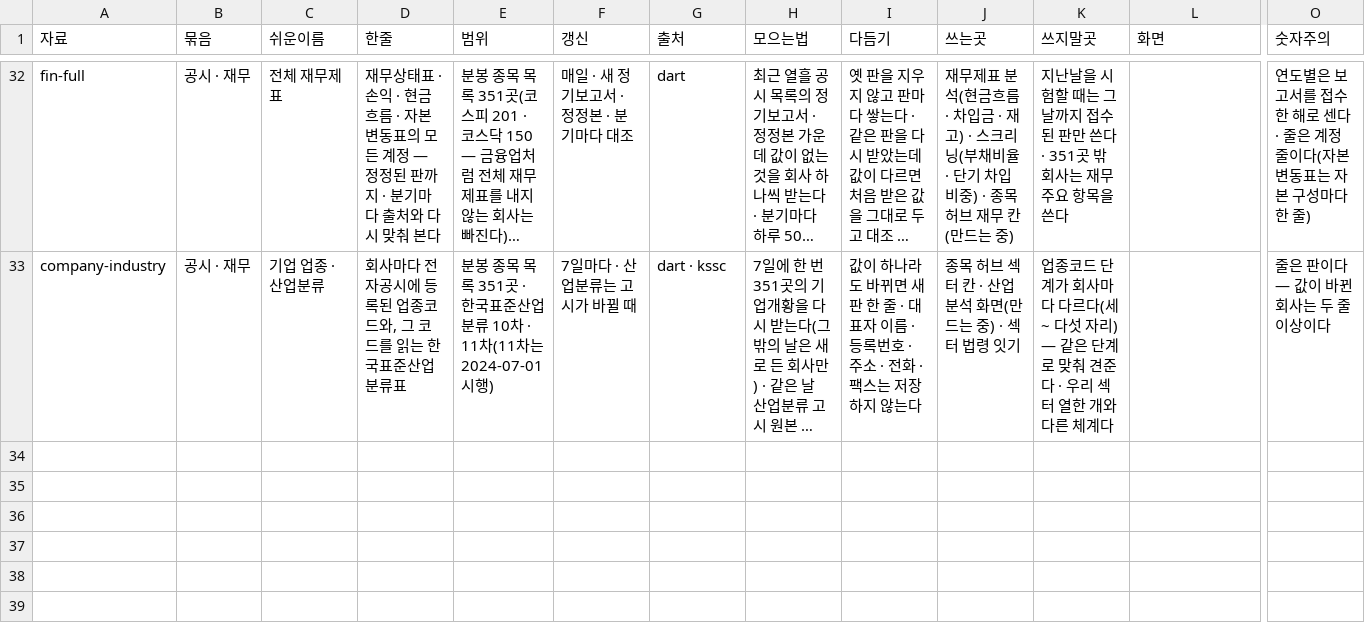
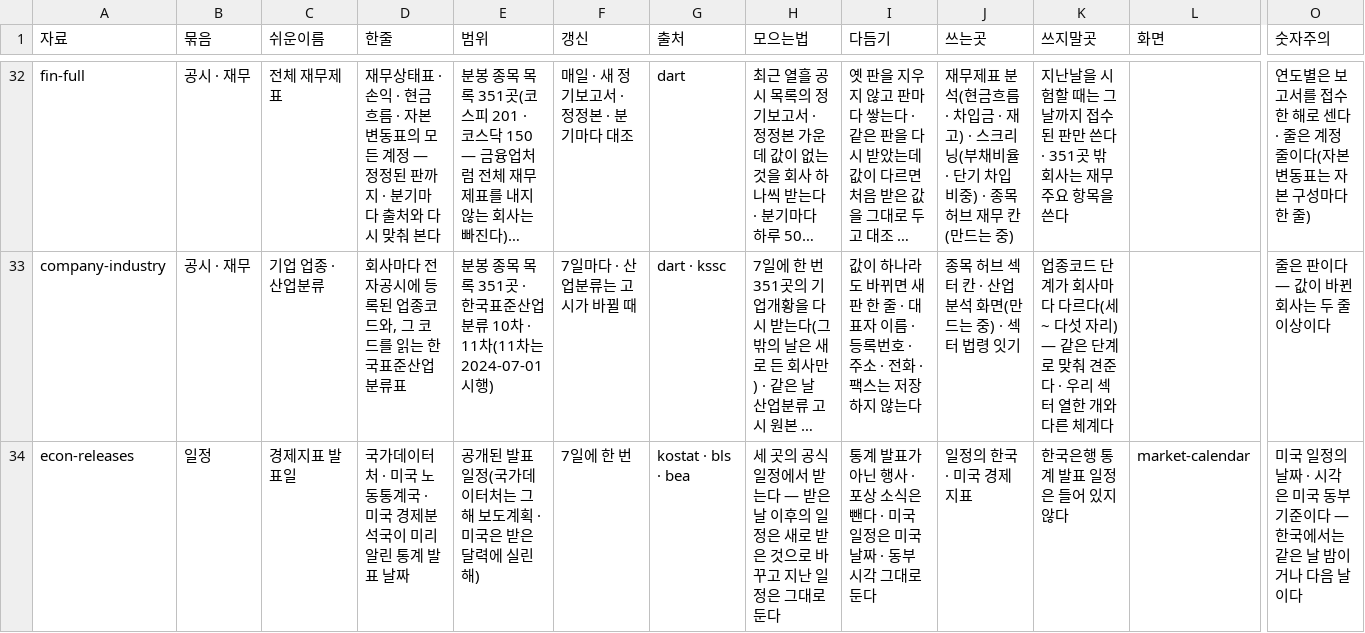
Before and after one commit to EST-team-project/Qurious, a TSV file: docs/phase-3/02-design/data/대장/자료안내-자료.tsv, drawn as a sheet; only a part is shown, gaps mark what is left out; long unchanged cells end in …; rows hold the shown columns only; the diff names each change by its address in the sheet, - before the commit and + after, or states it on an @@ line.

```diff
--- a/docs/phase-3/02-design/data/대장/자료안내-자료.tsv
+++ b/docs/phase-3/02-design/data/대장/자료안내-자료.tsv
+row 34: econ-releases | 일정 | 경제지표 발표일 | 국가데이터처 · 미국 노동통계국 · 미국 경제분석국이 미리 알린 통계 발표 날짜 | 공개된 발표 일정(국가데이터처는 그해 보도계획 · 미국은 받은 달력에 실린 해) | 7일에 한 번 | kostat · bls · bea | 세 곳의 공식 일정에서 받는다 — 받은 날 이후의 일정은 새로 받은 것으로 바꾸고 지난 일정은 그대로 둔다 | 통계 발표가 아닌 행사 · 포상 소식은 뺀다 · 미국 일정은 미국 날짜 · 동부 시각 그대로 둔다 | 일정의 한국 · 미국 경제지표 | 한국은행 통계 발표 일정은 들어 있지 않다 | market-calendar | 미국 일정의 날짜 · 시각은 미국 동부 기준이다 — 한국에서는 같은 날 밤이거나 다음 날이다
```
Also changed, not shown: docs/phase-3/02-design/data/대장/자료안내-출처.tsv, docs/phase-3/02-design/data/대장/자료안내-칸.tsv, 16 other files.
